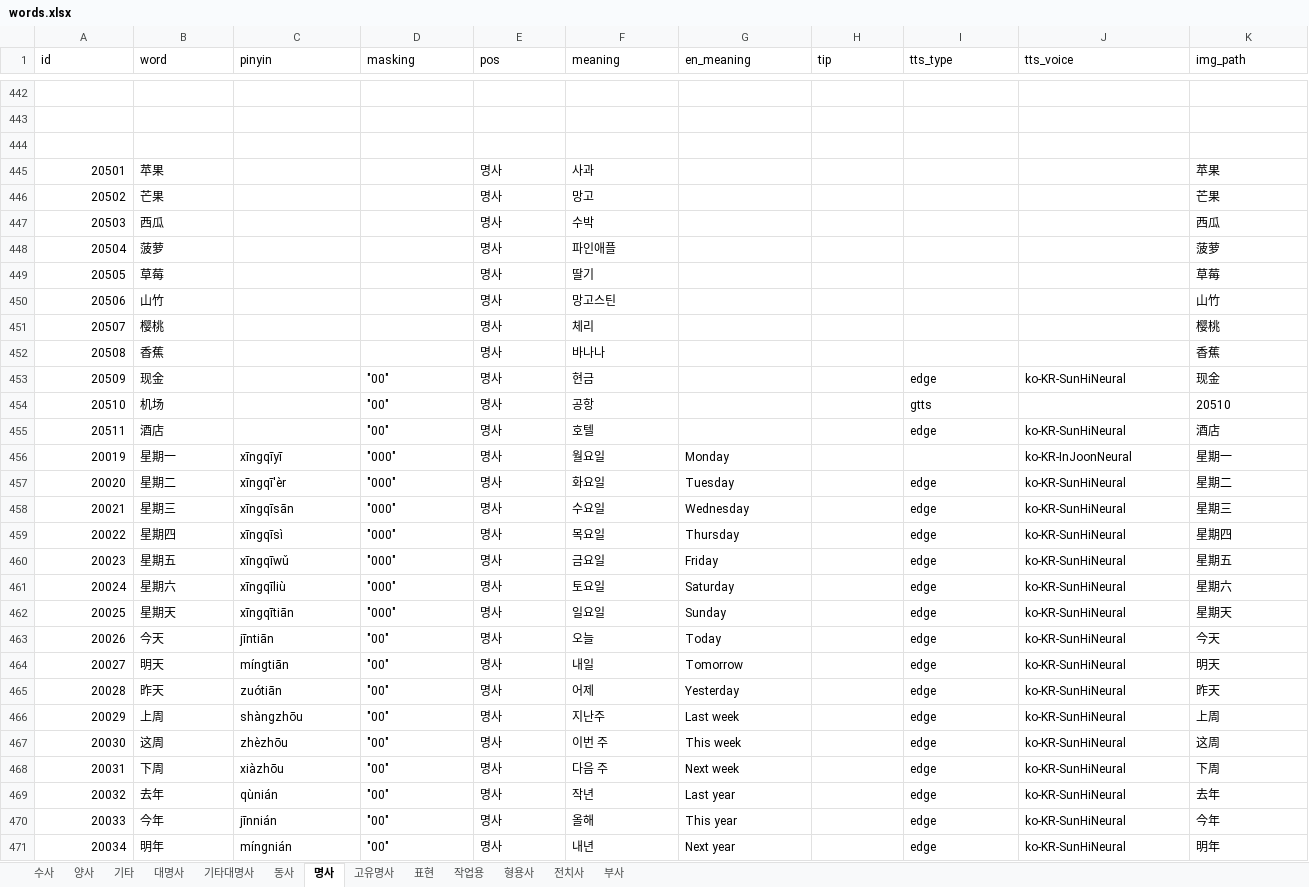
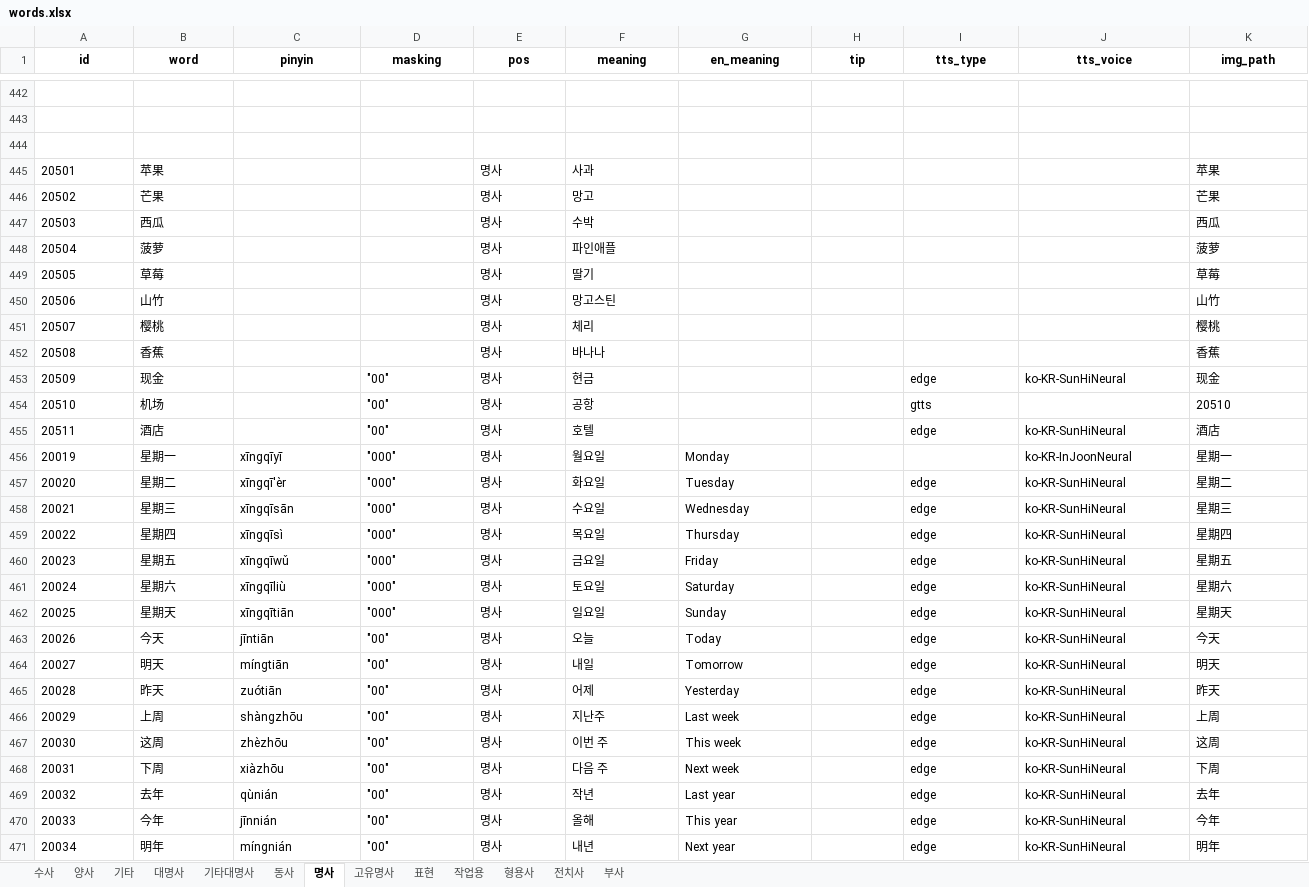
Before and after one commit to curryboy371/LVPD_Studio, an Excel workbook: resource/table/words.xlsx, sheet 명사, drawn as a sheet; only a part is shown, gaps mark what is left out; values as stored, in another font and other column widths than the file's, no borders; the diff covers the shown part only; the diff names each change by its address in the sheet, - before the commit and + after, or states it on an @@ line.

```diff
--- a/resource/table/words.xlsx (sheet 명사)
+++ b/resource/table/words.xlsx (sheet 명사)
@@ A1:K1 bold: off → on, alignment: left → center @@
-A445:A471 alignment: right
+A445:A471 alignment: left
```
Also changed, not shown: 9 added rows and cell formats elsewhere in this sheet, sheet 전치사, sheet 부사, sheet 기타, sheet 표현, sheet 양사, sheet 대명사, 6 more sheets, 8 other files.
